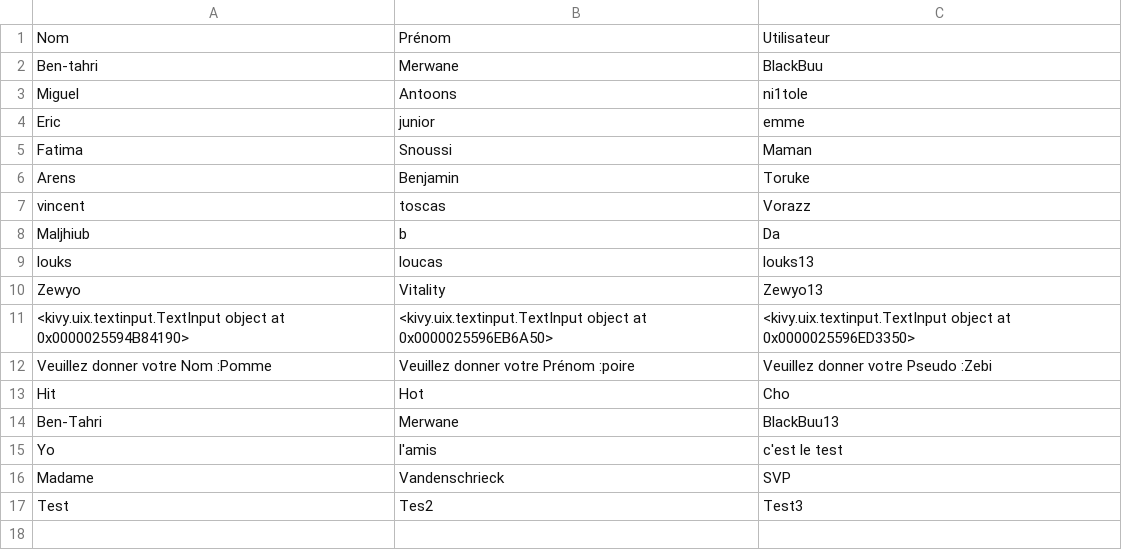
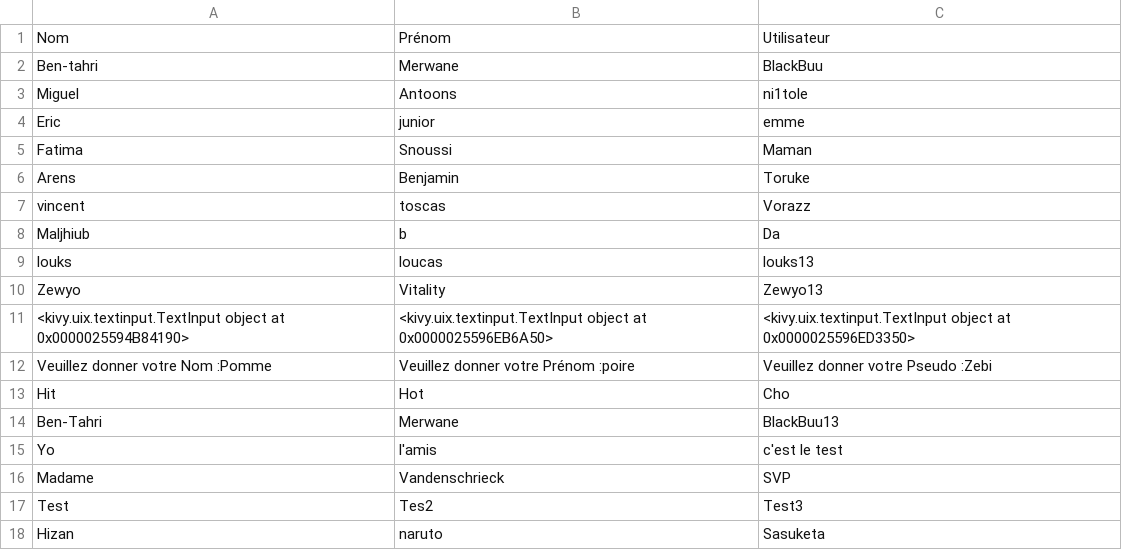
Before and after one commit to NamuroisThomas/Projet-Python, a CSV file: utilisateur_sauvegarde/utilisateur.csv, drawn as a sheet.

```diff
--- a/utilisateur_sauvegarde/utilisateur.csv
+++ b/utilisateur_sauvegarde/utilisateur.csv
@@ -17 +17,2 @@ Madame,Vandenschrieck,SVP
 Test,Tes2,Test3
+Hizan,naruto,Sasuketa
```
Also changed, not shown: 4 other files.
